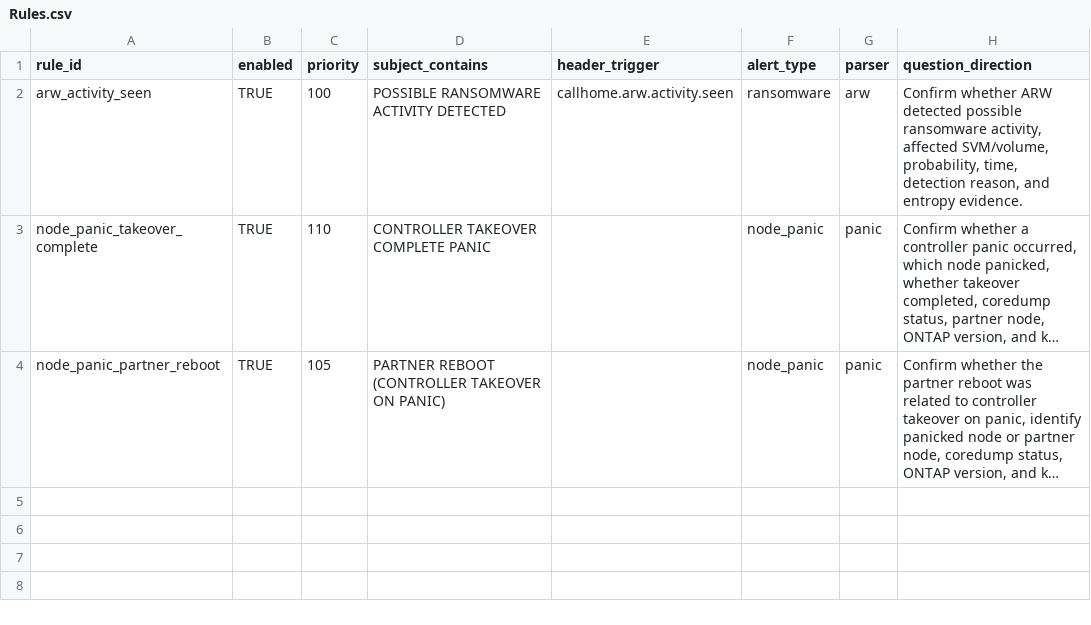
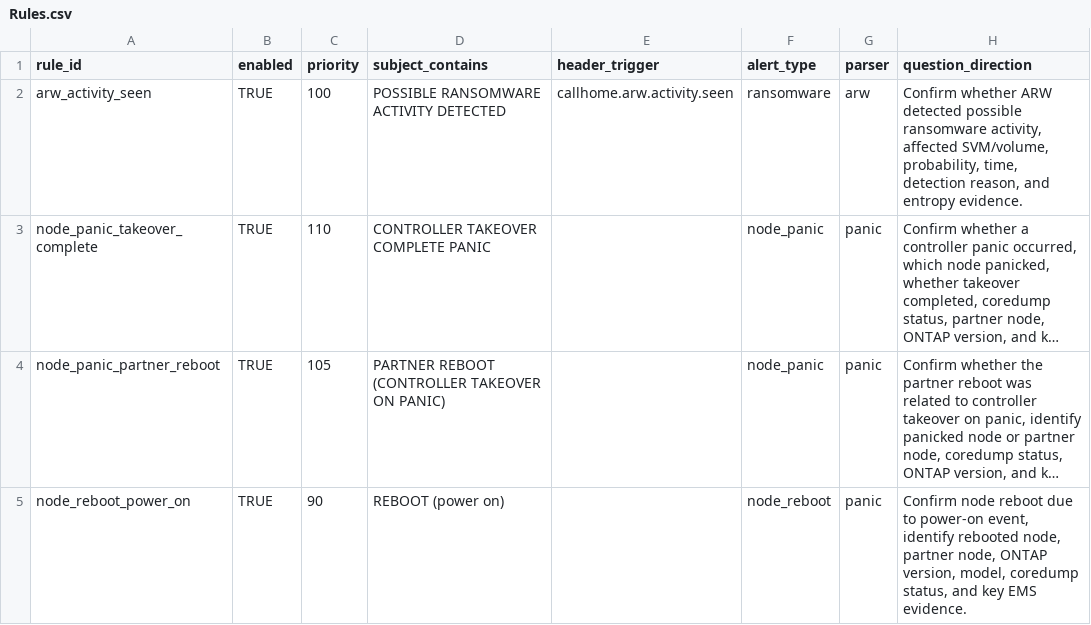
Before and after one commit to thx93116/NetApp_ASUP_AlertCheck, a CSV file: data/rules/Rules.csv, drawn as a sheet; long unchanged cells end in …; the diff names each change by its address in the sheet, - before the commit and + after, or states it on an @@ line.

```diff
--- a/data/rules/Rules.csv
+++ b/data/rules/Rules.csv
+row 5: node_reboot_power_on | TRUE | 90 | REBOOT (power on) |  | node_reboot | panic | Confirm node reboot due to power-on event, identify rebooted node, partner node, ONTAP version, model, coredump status, and key EMS evidence.
```
Also changed, not shown: data/rules/EvidenceFiles.csv, data/rules/KBQueries.csv, 3 other files.
